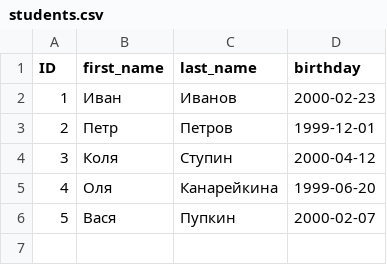
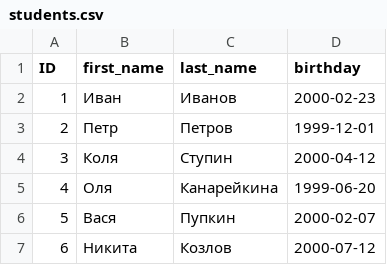
Before and after one commit to jngvarr/python, a CSV file: sem8/school/students.csv, drawn as a sheet; the diff names each change by its address in the sheet, - before the commit and + after, or states it on an @@ line.

```diff
--- a/sem8/school/students.csv
+++ b/sem8/school/students.csv
+row 7: 6 | Никита | Козлов | 2000-07-12
```
Also changed, not shown: 5 other files.
